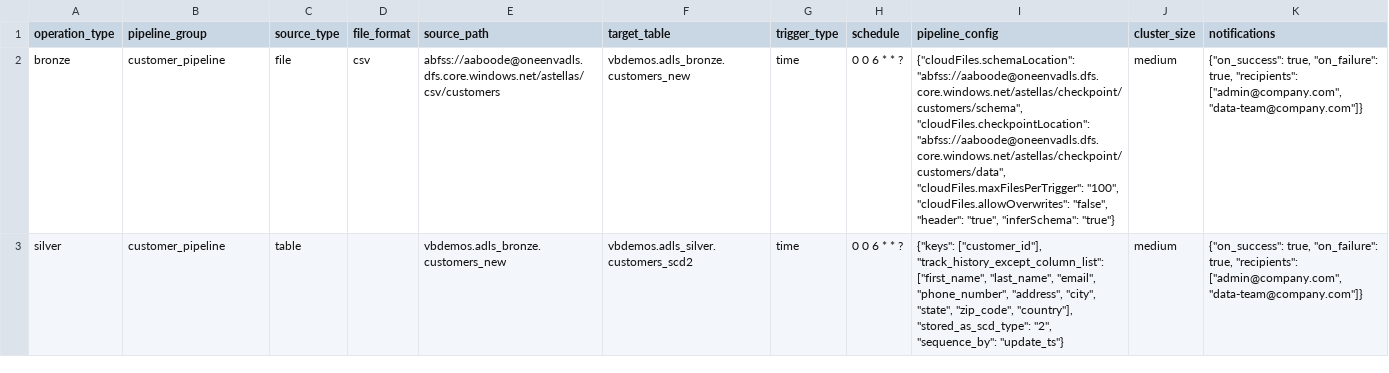
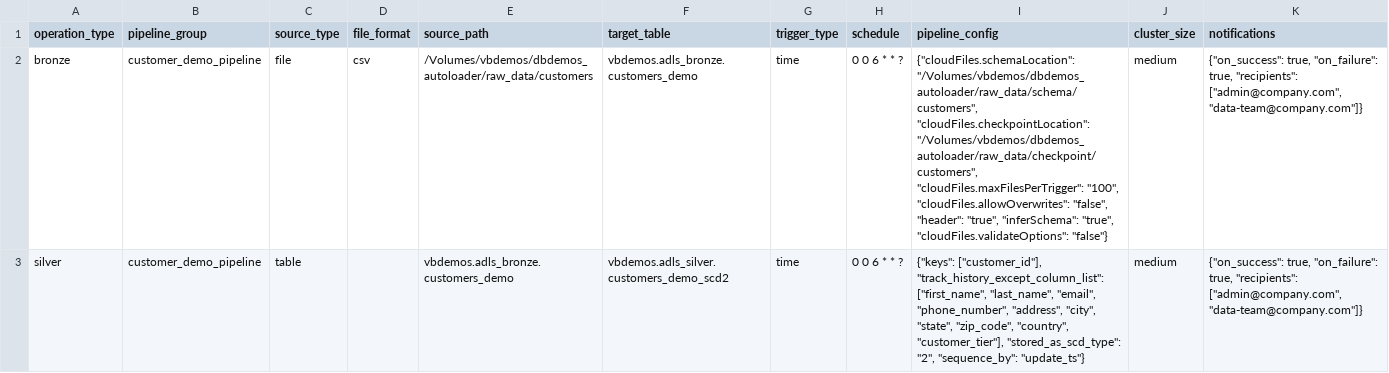
Before and after one commit to VarunBhandary/ingestionx-ldp-framework, a TSV file: config/unified_pipeline_config.tsv, drawn as a sheet; only a part is shown; the diff covers the shown part only; the diff names each change by its address in the sheet, - before the commit and + after, or states it on an @@ line.

Commit message:
Clean up repository: remove unused files and focus on Auto Loader demos
- Remove old notebook_generator.py and environment_config.py
- Remove entire sample_data directory (replaced by dynamic data generation)
- Remove old manual test step files
- Remove non-demo generated pipeline notebooks
- Clean up TSV configuration to only include demo pipelines
- Update documentation to reflect clean structure
- Focus repository on Auto Loader demo scenarios

```diff
--- a/config/unified_pipeline_config.tsv
+++ b/config/unified_pipeline_config.tsv
-B2:B3 (pipeline_group): customer_pipeline
+B2:B3 (pipeline_group): customer_demo_pipeline
-E2 (source_path): abfss://aaboode@oneenvadls.dfs.core.windows.net/astellas/csv/customers
+E2 (source_path): /Volumes/vbdemos/dbdemos_autoloader/raw_data/customers
-F2 (target_table): vbdemos.adls_bronze.customers_new
+F2 (target_table): vbdemos.adls_bronze.customers_demo
-I2 (pipeline_config): {"cloudFiles.schemaLocation": "abfss://aaboode@oneenvadls.dfs.core.windows.net/astellas/checkpoint/customers/schema", "cloudFiles.checkpointLocation": "abfss://aaboode@oneenvadls.dfs.core.windows.net/astellas/checkpoint/customers/data", "cloudFiles.maxFilesPerTrigger": "100", "cloudFiles.allowOverwrites": "false", "header": "true", "inferSchema": "true"}
+I2 (pipeline_config): {"cloudFiles.schemaLocation": "/Volumes/vbdemos/dbdemos_autoloader/raw_data/schema/customers", "cloudFiles.checkpointLocation": "/Volumes/vbdemos/dbdemos_autoloader/raw_data/checkpoint/customers", "cloudFiles.maxFilesPerTrigger": "100", "cloudFiles.allowOverwrites": "false", "header": "true", "inferSchema": "true", "cloudFiles.validateOptions": "false"}
-E3 (source_path): vbdemos.adls_bronze.customers_new
+E3 (source_path): vbdemos.adls_bronze.customers_demo
-F3 (target_table): vbdemos.adls_silver.customers_scd2
+F3 (target_table): vbdemos.adls_silver.customers_demo_scd2
-I3 (pipeline_config): …"state", "zip_code", "country"], "stored_as_scd_type": "2",…
+I3 (pipeline_config): …"state", "zip_code", "country", "customer_tier"], "stored_as_scd_type": "2",…
```
Also changed, not shown: 4 removed rows and 45 edited cells elsewhere in this file, 28 other files.
